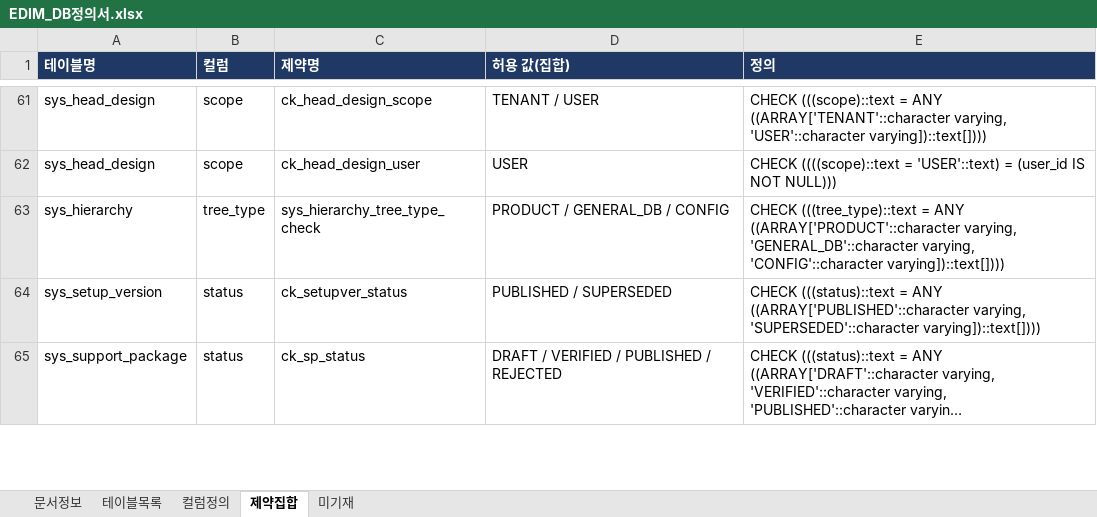
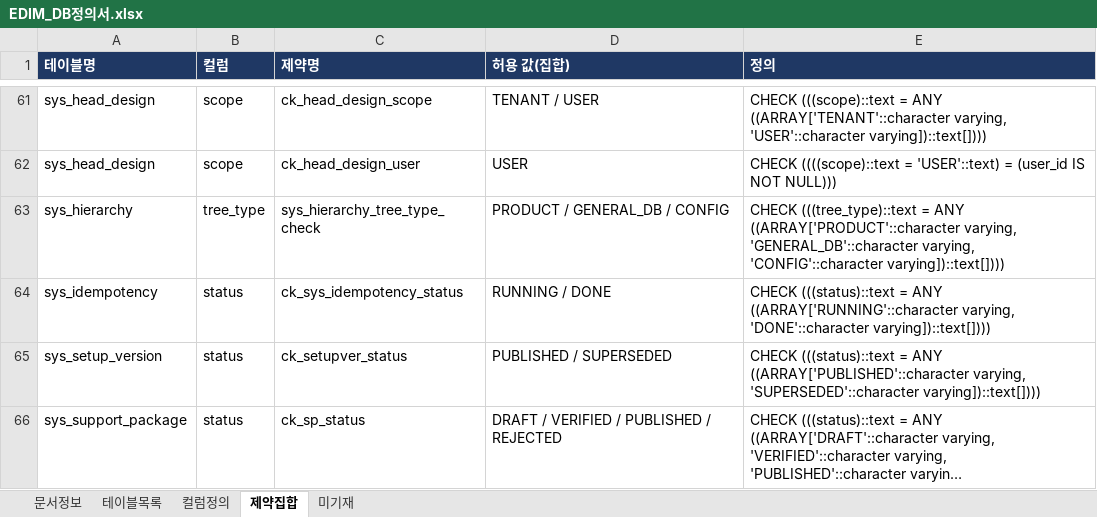
Before and after one commit to fankh/external-projects, an Excel workbook: edim-ai-blueprint/docs/EDIM_DB정의서.xlsx, sheet 제약집합, drawn as a sheet; only a part is shown, gaps mark what is left out; long unchanged cells end in …; values as stored, in another font and other column widths than the file's, no borders; the diff names each change by its address in the sheet, - before the commit and + after, or states it on an @@ line.

Commit message:
18.47: docs: sys_idempotency 반영 — 거버넌스·DB정의서 재생성 (게이트가 잡은 누락)
18.45 에서 새 테이블(sys_idempotency)을 만들고 **문서를 재생성하지 않았다**. 플릿의
check_governance·check_db_dict 가 정확히 그 한 테이블(8컬럼·3제약) 차이로 실패했다.

- DB정의서: 테이블 107→108 · 컬럼 1,181→1,189 · 제약 351→354
- 거버넌스: 상태흐름에 sys_idempotency.status(RUNNING/DONE, 기본 RUNNING),
  경계정의에 '통제·감사' 로 분류
- 스키마 스냅샷 갱신

18.2·18.6 에서 만든 드리프트 게이트가 처음으로 **내 누락**을 잡았다 — 문서가 코드보다
뒤처지는 것을 사람이 기억할 필요가 없게 하려던 목적 그대로다.

```diff
--- a/edim-ai-blueprint/docs/EDIM_DB정의서.xlsx (sheet 제약집합)
+++ b/edim-ai-blueprint/docs/EDIM_DB정의서.xlsx (sheet 제약집합)
+row 64: sys_idempotency | status | ck_sys_idempotency_status | RUNNING / DONE | CHECK (((status)::text = ANY ((ARRAY['RUNNING'::character varying, 'DONE'::character varying])::text[])))
```
Also changed, not shown: sheet 컬럼정의, sheet 미기재, sheet 테이블목록, sheet 문서정보, edim-ai-blueprint/docs/EDIM_거버넌스정의서.xlsx, 1 other file.
